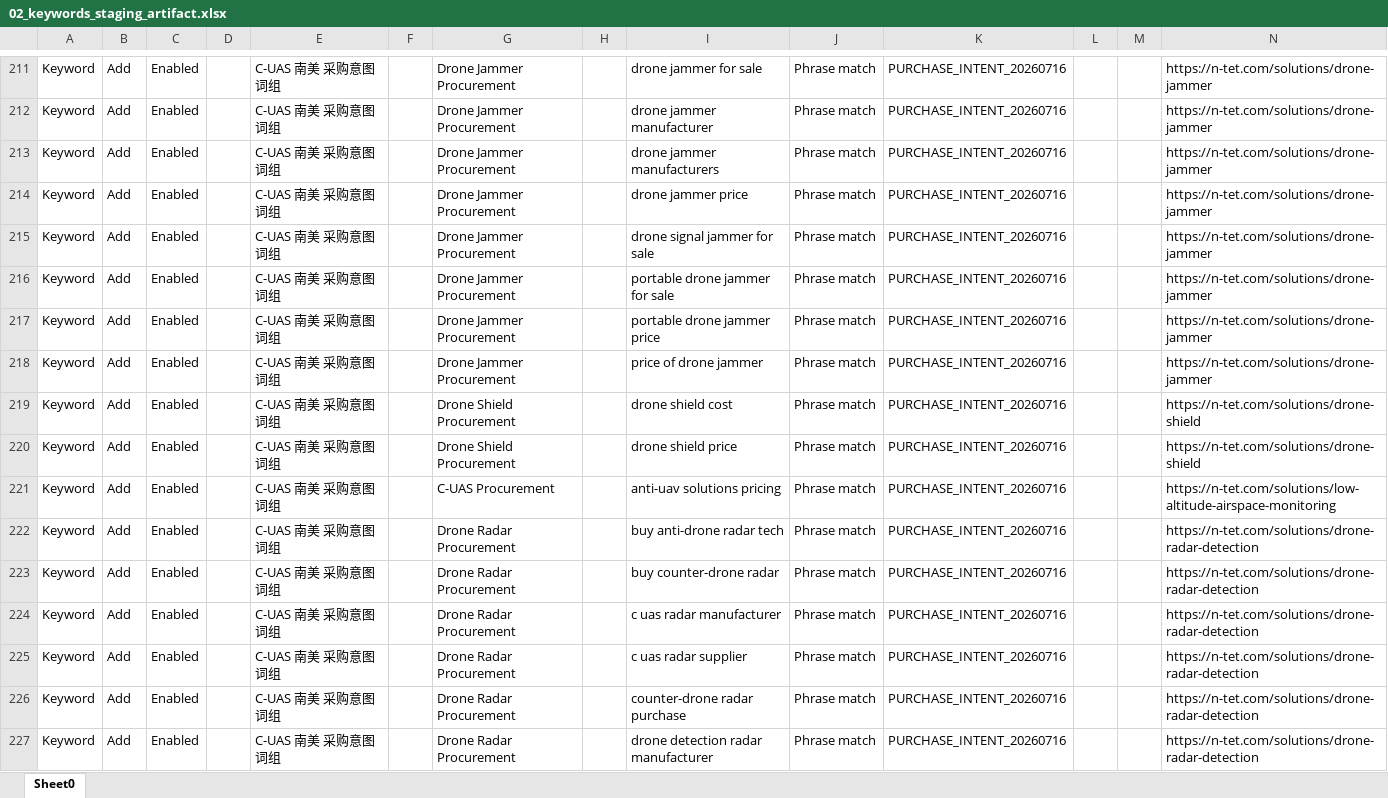
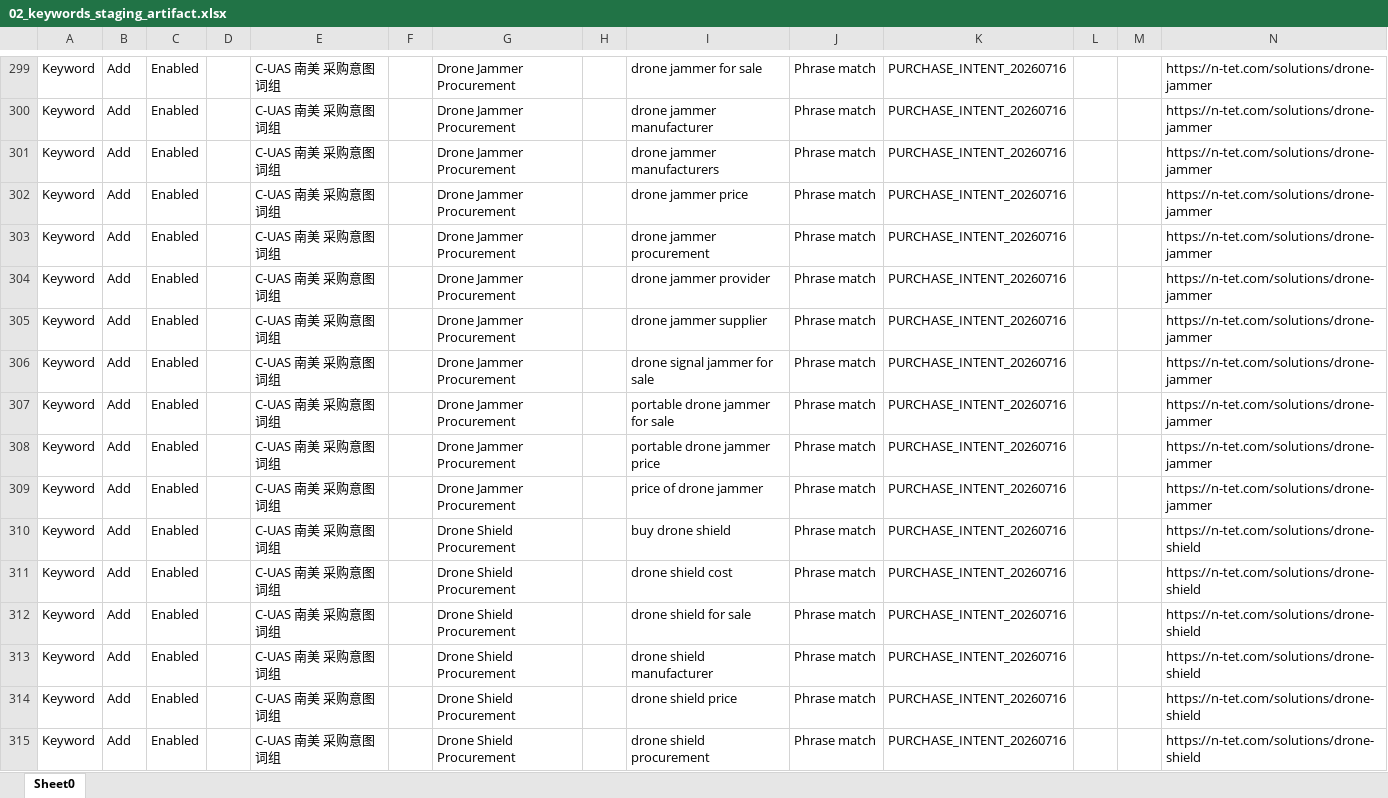
Before and after one commit to qwepeng-cmyk/feichuan, an Excel workbook: outputs/purchase_intent_campaigns_20260716/02_keywords_staging_artifact.xlsx, sheet Sheet0, drawn as a sheet; only a part is shown, gaps mark what is left out; the shorter side is filled out with more unchanged rows; values as stored, in another font and other column widths than the file's, no borders; rows hold the shown columns only; the diff covers the shown part only; the diff names each change by its address in the sheet, - before the commit and + after, or states it on an @@ line.

```diff
--- a/outputs/purchase_intent_campaigns_20260716/02_keywords_staging_artifact.xlsx (sheet Sheet0)
+++ b/outputs/purchase_intent_campaigns_20260716/02_keywords_staging_artifact.xlsx (sheet Sheet0)
+row 303: Keyword | Add | Enabled |  | C-UAS 南美 采购意图 词组 |  | Drone Jammer Procurement |  | drone jammer procurement | Phrase match | PURCHASE_INTENT_20260716 |  |  | https://n-tet.com/solutions/drone-jammer
+row 304: Keyword | Add | Enabled |  | C-UAS 南美 采购意图 词组 |  | Drone Jammer Procurement |  | drone jammer provider | Phrase match | PURCHASE_INTENT_20260716 |  |  | https://n-tet.com/solutions/drone-jammer
+row 305: Keyword | Add | Enabled |  | C-UAS 南美 采购意图 词组 |  | Drone Jammer Procurement |  | drone jammer supplier | Phrase match | PURCHASE_INTENT_20260716 |  |  | https://n-tet.com/solutions/drone-jammer
+row 310: Keyword | Add | Enabled |  | C-UAS 南美 采购意图 词组 |  | Drone Shield Procurement |  | buy drone shield | Phrase match | PURCHASE_INTENT_20260716 |  |  | https://n-tet.com/solutions/drone-shield
+row 312: Keyword | Add | Enabled |  | C-UAS 南美 采购意图 词组 |  | Drone Shield Procurement |  | drone shield for sale | Phrase match | PURCHASE_INTENT_20260716 |  |  | https://n-tet.com/solutions/drone-shield
+row 313: Keyword | Add | Enabled |  | C-UAS 南美 采购意图 词组 |  | Drone Shield Procurement |  | drone shield manufacturer | Phrase match | PURCHASE_INTENT_20260716 |  |  | https://n-tet.com/solutions/drone-shield
+row 315: Keyword | Add | Enabled |  | C-UAS 南美 采购意图 词组 |  | Drone Shield Procurement |  | drone shield procurement | Phrase match | PURCHASE_INTENT_20260716 |  |  | https://n-tet.com/solutions/drone-shield
```
Also changed, not shown: 215 added rows elsewhere in this sheet, outputs/purchase_intent_campaigns_20260716/01_ad_groups_staging_artifact.xlsx, outputs/purchase_intent_campaigns_20260716/03_rsa_staging_artifact.xlsx, 28 other files.
